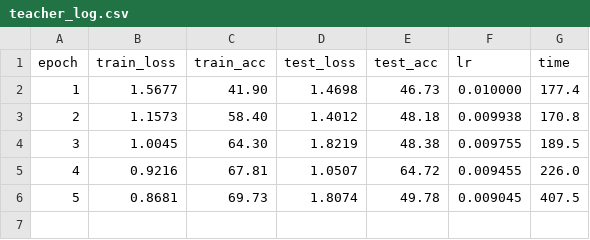
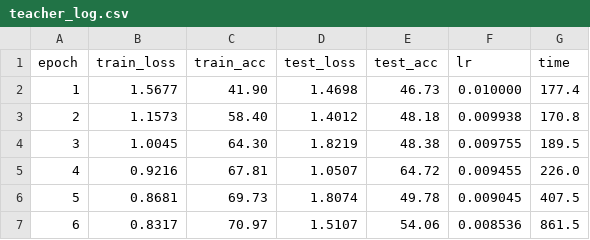
Before and after one commit to Daisy-HHY/CNN, a CSV file: outputs/teacher_log.csv, drawn as a sheet; the diff names each change by its address in the sheet, - before the commit and + after, or states it on an @@ line.

```diff
--- a/outputs/teacher_log.csv
+++ b/outputs/teacher_log.csv
+row 7: 6 | 0.8317 | 70.97 | 1.5107 | 54.06 | 0.008536 | 861.5
```
Also changed, not shown: 19 other files.
